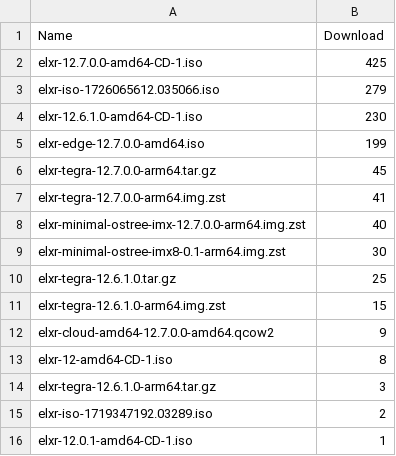
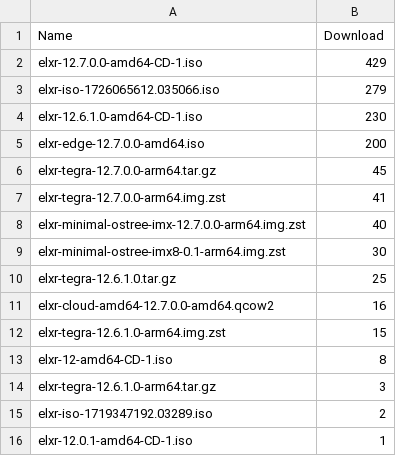
Before and after one commit to shijq23/elxr-metrics, a CSV file: public/image_stats.csv, drawn as a sheet.

```diff
--- a/public/image_stats.csv
+++ b/public/image_stats.csv
@@ -1,6 +1,6 @@
 Name,Download
-elxr-12.7.0.0-amd64-CD-1.iso,425
+elxr-12.7.0.0-amd64-CD-1.iso,429
 elxr-iso-1726065612.035066.iso,279
 elxr-12.6.1.0-amd64-CD-1.iso,230
-elxr-edge-12.7.0.0-amd64.iso,199
+elxr-edge-12.7.0.0-amd64.iso,200
 elxr-tegra-12.7.0.0-arm64.tar.gz,45
@@ -10,4 +10,4 @@ elxr-minimal-ostree-imx8-0.1-arm64.img.zst,30
 elxr-tegra-12.6.1.0.tar.gz,25
+elxr-cloud-amd64-12.7.0.0-amd64.qcow2,16
 elxr-tegra-12.6.1.0-arm64.img.zst,15
-elxr-cloud-amd64-12.7.0.0-amd64.qcow2,9
 elxr-12-amd64-CD-1.iso,8
```
Also changed, not shown: public/country.csv, public/elxr_org_view.csv, 3 other files.
